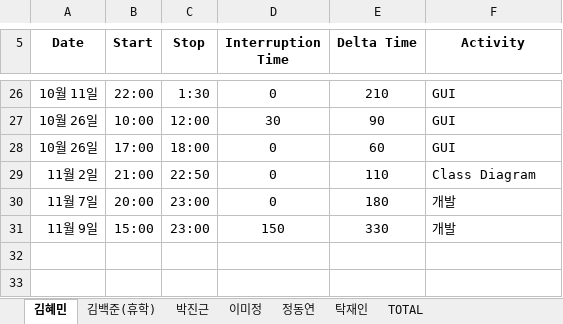
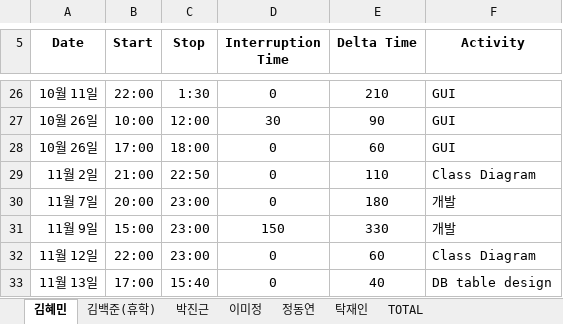
Before and after one commit to majung2/pumasi, an Excel workbook: 5조_PSP.xlsx, sheet 김혜민, drawn as a sheet; only a part is shown, gaps mark what is left out; values as stored, in another font and other column widths than the file's, no borders; the diff names each change by its address in the sheet, - before the commit and + after, or states it on an @@ line.

```diff
--- a/5조_PSP.xlsx (sheet 김혜민)
+++ b/5조_PSP.xlsx (sheet 김혜민)
+row 32: 11월 12일 | 22:00 | 23:00 | 0 | 60 | Class Diagram
+row 33: 11월 13일 | 17:00 | 15:40 | 0 | 40 | DB table design
```
Also changed, not shown: sheet 정동연, sheet TOTAL.
